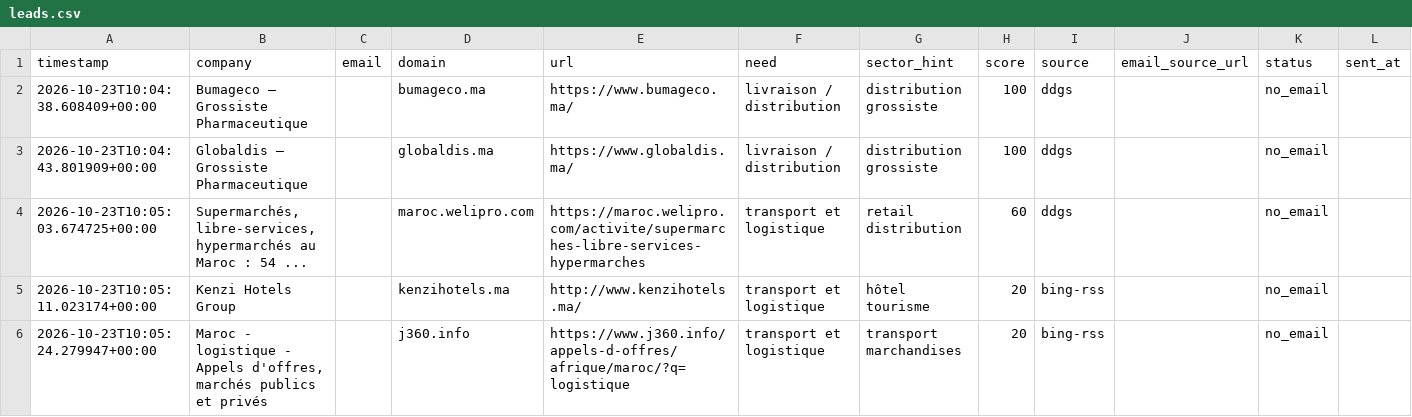
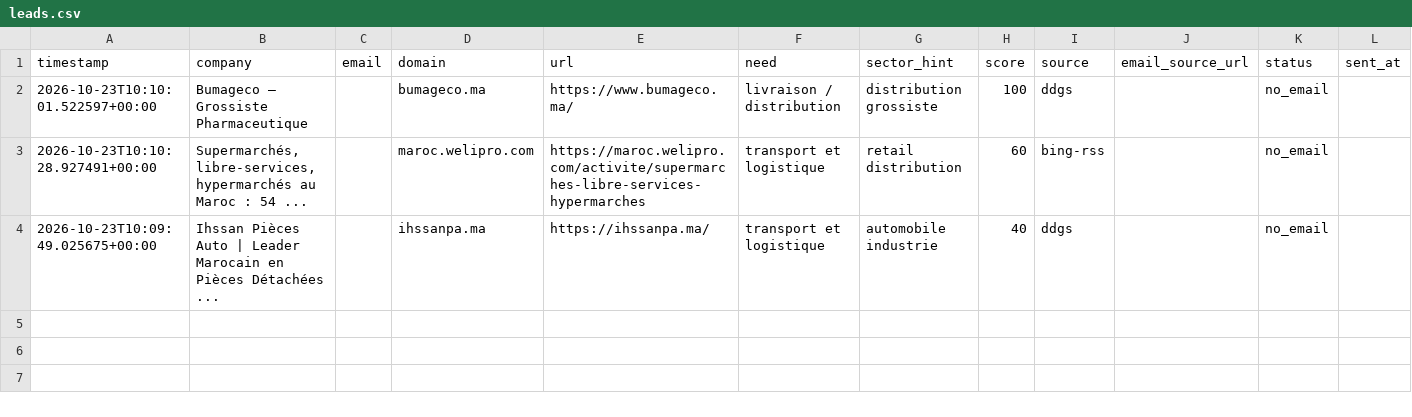
Before and after one commit to OMAR3689/OMAR3689, a CSV file: transport-lead-agent/data/leads.csv, drawn as a sheet; only a part is shown; removed rows and columns are numbered as before the commit, all else as after; rows hold the shown columns only; the diff names each change by its address in the sheet, - before the commit and + after, or states it on an @@ line.

```diff
--- a/transport-lead-agent/data/leads.csv
+++ b/transport-lead-agent/data/leads.csv
-A2 (timestamp): 2026-10-23T10:04:38.608409+00:00
+A2 (timestamp): 2026-10-23T10:10:01.522597+00:00
-row 3: 2026-10-23T10:04:43.801909+00:00 | Globaldis – Grossiste Pharmaceutique |  | globaldis.ma | https://www.globaldis.ma/ | livraison / distribution | distribution grossiste | 100 | ddgs |  | no_email
-A3 (timestamp): 2026-10-23T10:05:03.674725+00:00
+A3 (timestamp): 2026-10-23T10:10:28.927491+00:00
-I3 (source): ddgs
+I3 (source): bing-rss
-row 5: 2026-10-23T10:05:11.023174+00:00 | Kenzi Hotels Group |  | kenzihotels.ma | http://www.kenzihotels.ma/ | transport et logistique | hôtel tourisme | 20 | bing-rss |  | no_email
-row 6: 2026-10-23T10:05:24.279947+00:00 | Maroc - logistique - Appels d'offres, marchés publics et privés |  | j360.info | https://www.j360.info/appels-d-offres/afrique/maroc/?q=logistique | transport et logistique | transport marchandises | 20 | bing-rss |  | no_email
+row 4: 2026-10-23T10:09:49.025675+00:00 | Ihssan Pièces Auto | Leader Marocain en Pièces Détachées ... |  | ihssanpa.ma | https://ihssanpa.ma/ | transport et logistique | automobile industrie | 40 | ddgs |  | no_email
```
Also changed, not shown: 1 other file.
